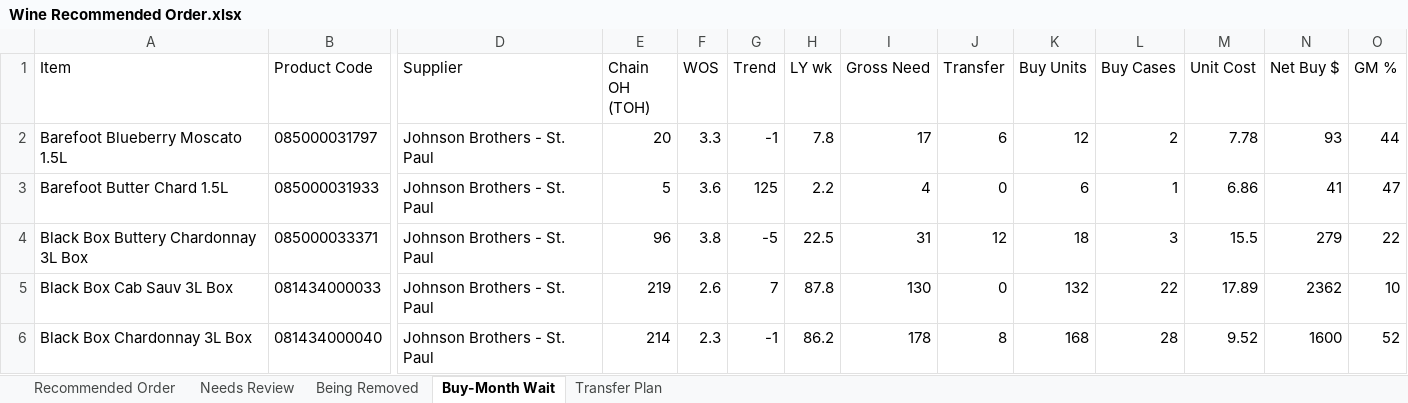
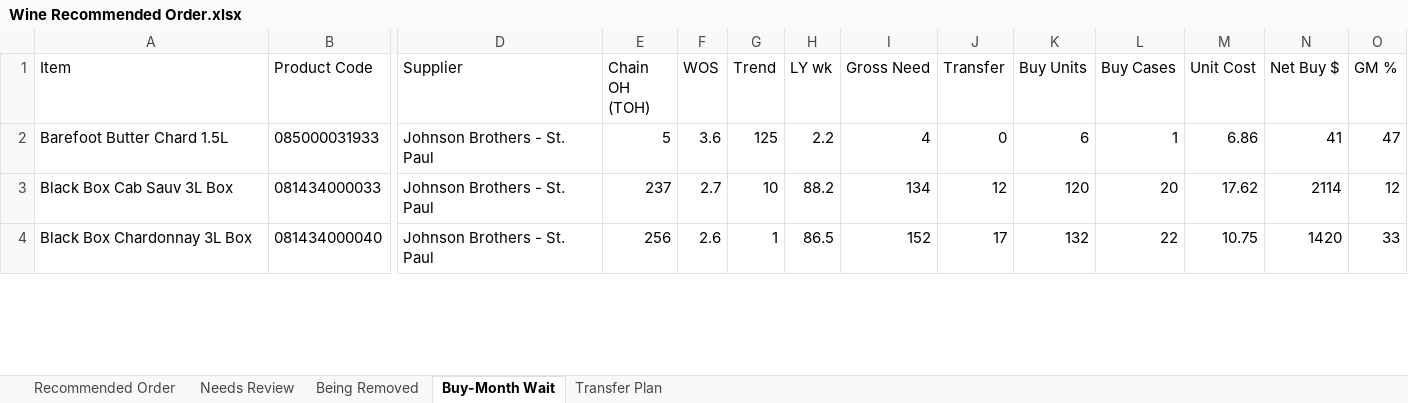
Before and after one commit to Akuklok/thc-dashboard, an Excel workbook: data/Wine Recommended Order.xlsx, sheet Buy-Month Wait, drawn as a sheet; only a part is shown, gaps mark what is left out; values as stored, in another font and other column widths than the file's, no borders; removed rows and columns are numbered as before the commit, all else as after; rows hold the shown columns only; the diff covers the shown part only; the diff names each change by its address in the sheet, - before the commit and + after, or states it on an @@ line.

```diff
--- a/data/Wine Recommended Order.xlsx (sheet Buy-Month Wait)
+++ b/data/Wine Recommended Order.xlsx (sheet Buy-Month Wait)
-row 2: Barefoot Blueberry Moscato 1.5L | 085000031797 | Johnson Brothers - St. Paul | 20 | 3.3 | -1 | 7.8 | 17 | 6 | 12 | 2 | 7.78 | 93 | 44
-row 4: Black Box Buttery Chardonnay 3L Box | 085000033371 | Johnson Brothers - St. Paul | 96 | 3.8 | -5 | 22.5 | 31 | 12 | 18 | 3 | 15.5 | 279 | 22
-E3 (Chain OH (TOH)): 219
+E3 (Chain OH (TOH)): 237
-F3 (WOS): 2.6
+F3 (WOS): 2.7
-G3 (Trend): 7
+G3 (Trend): 10
-H3 (LY wk): 87.8
+H3 (LY wk): 88.2
-I3 (Gross Need): 130
+I3 (Gross Need): 134
-J3 (Transfer): 0
+J3 (Transfer): 12
-K3 (Buy Units): 132
+K3 (Buy Units): 120
-L3 (Buy Cases): 22
+L3 (Buy Cases): 20
-M3 (Unit Cost): 17.89
+M3 (Unit Cost): 17.62
-N3 (Net Buy $): 2362
+N3 (Net Buy $): 2114
-O3 (GM %): 10
+O3 (GM %): 12
-E4 (Chain OH (TOH)): 214
+E4 (Chain OH (TOH)): 256
-F4 (WOS): 2.3
+F4 (WOS): 2.6
-G4 (Trend): -1
+G4 (Trend): 1
-H4 (LY wk): 86.2
+H4 (LY wk): 86.5
-I4 (Gross Need): 178
+I4 (Gross Need): 152
-J4 (Transfer): 8
+J4 (Transfer): 17
-K4 (Buy Units): 168
+K4 (Buy Units): 132
-L4 (Buy Cases): 28
+L4 (Buy Cases): 22
-M4 (Unit Cost): 9.52
+M4 (Unit Cost): 10.75
-N4 (Net Buy $): 1600
+N4 (Net Buy $): 1420
-O4 (GM %): 52
+O4 (GM %): 33
```
Also changed, not shown: 1 removed row and 49 edited cells elsewhere in this sheet, sheet Transfer Plan, sheet Recommended Order, sheet Needs Review, sheet Being Removed.
